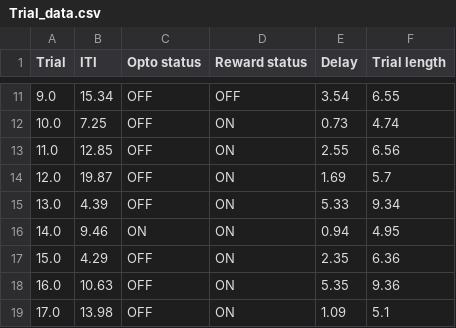
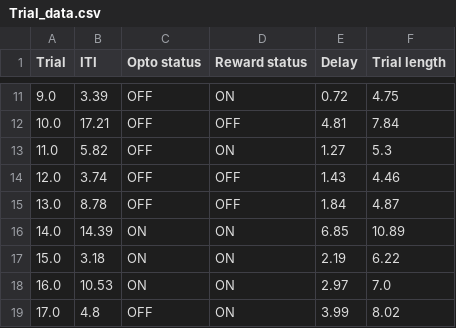
Before and after one commit to jfbouc094/Beique_lab, a CSV file: Trial_data.csv, drawn as a sheet; only a part is shown, gaps mark what is left out; the diff covers the shown part only.

```diff
--- a/Trial_data.csv
+++ b/Trial_data.csv
@@ -11,9 +11,9 @@ Trial,ITI,Opto status,Reward status,Delay,Trial length
-9.0,15.34,OFF,OFF,3.54,6.55
-10.0,7.25,OFF,ON,0.73,4.74
-11.0,12.85,OFF,ON,2.55,6.56
-12.0,19.87,OFF,ON,1.69,5.7
-13.0,4.39,OFF,ON,5.33,9.34
-14.0,9.46,ON,ON,0.94,4.95
-15.0,4.29,OFF,ON,2.35,6.36
-16.0,10.63,OFF,ON,5.35,9.36
-17.0,13.98,OFF,ON,1.09,5.1
+9.0,3.39,OFF,ON,0.72,4.75
+10.0,17.21,OFF,OFF,4.81,7.84
+11.0,5.82,OFF,ON,1.27,5.3
+12.0,3.74,OFF,OFF,1.43,4.46
+13.0,8.78,OFF,OFF,1.84,4.87
+14.0,14.39,ON,ON,6.85,10.89
+15.0,3.18,ON,ON,2.19,6.22
+16.0,10.53,ON,ON,2.97,7.0
+17.0,4.8,OFF,ON,3.99,8.02
```
Also changed, not shown: 80 edited cells elsewhere in this file, 1 other file.
